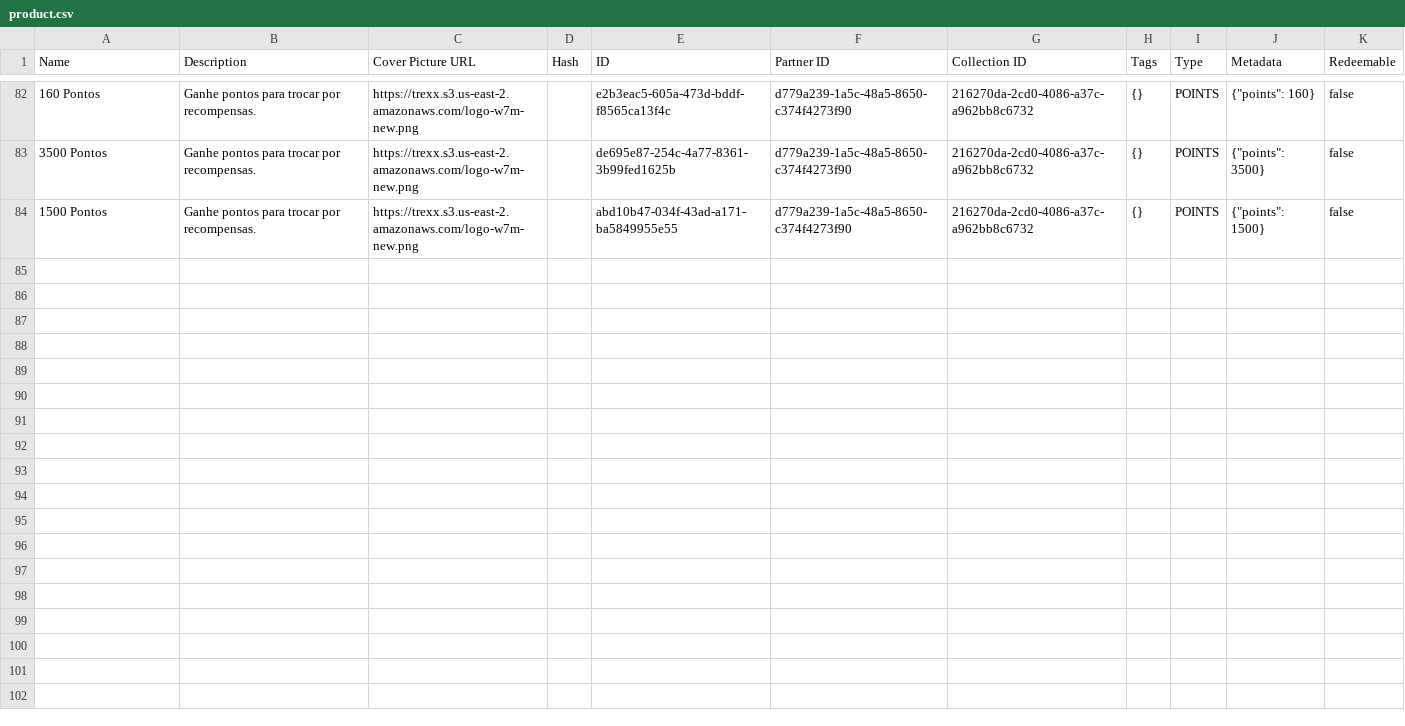
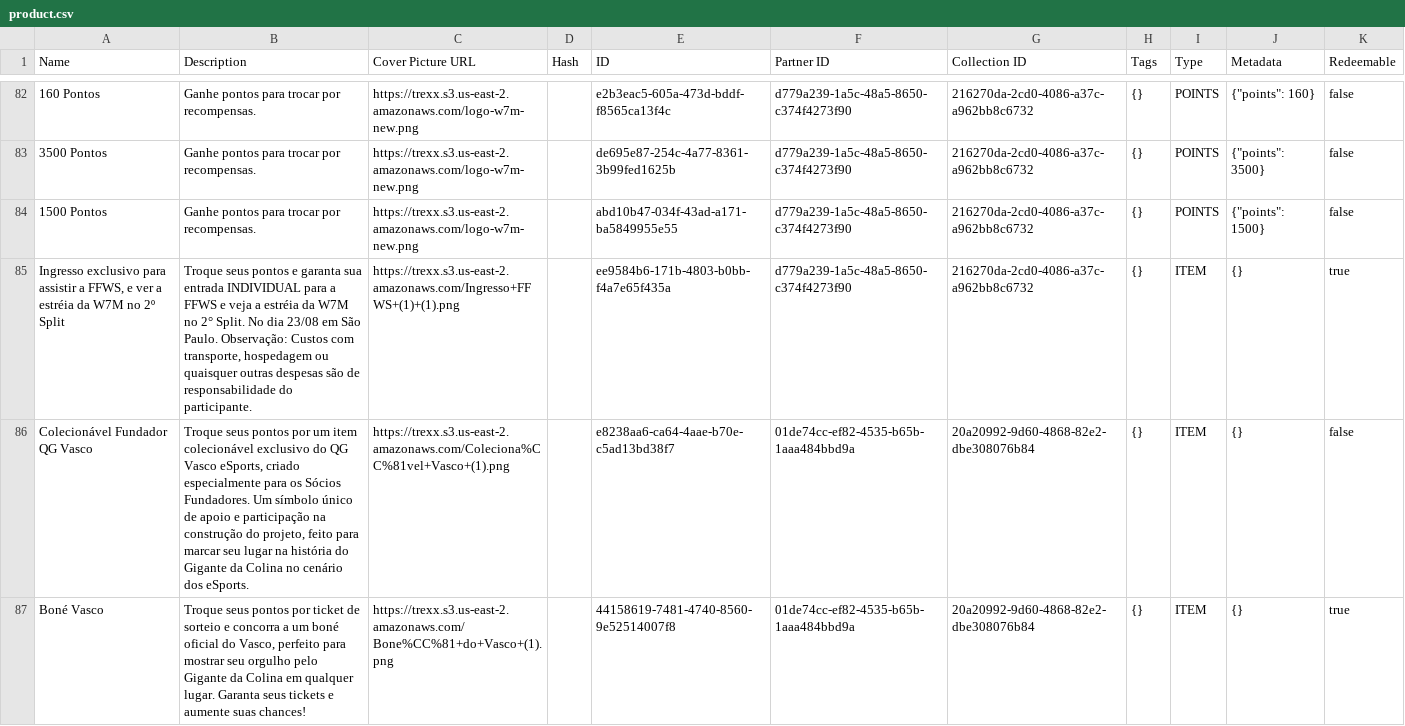
Before and after one commit to FG-SC/Dashboards_W7M, a CSV file: data_new/product.csv, drawn as a sheet; only a part is shown, gaps mark what is left out; the diff covers the shown part only; the diff names each change by its address in the sheet, - before the commit and + after, or states it on an @@ line.

```diff
--- a/data_new/product.csv
+++ b/data_new/product.csv
+row 85: Ingresso exclusivo para assistir a FFWS, e ver a estréia da W7M no 2º Split | Troque seus pontos e garanta sua entrada INDIVIDUAL para a FFWS e veja a estréia da W7M no 2° Split. No dia 23/08 em São Paulo. Observação: Custos com transporte, hospedagem ou quaisquer outras despesas são de responsabilidade do participante. | https://trexx.s3.us-east-2.amazonaws.com/Ingresso+FFWS+(1)+(1).png |  | ee9584b6-171b-4803-b0bb-f4a7e65f435a | d779a239-1a5c-48a5-8650-c374f4273f90 | 216270da-2cd0-4086-a37c-a962bb8c6732 | {} | ITEM | {} | true
+row 86: Colecionável Fundador QG Vasco | Troque seus pontos por um item colecionável exclusivo do QG Vasco eSports, criado especialmente para os Sócios Fundadores. Um símbolo único de apoio e participação na construção do projeto, feito para marcar seu lugar na história do Gigante da Colina no cenário dos eSports. | https://trexx.s3.us-east-2.amazonaws.com/Coleciona%CC%81vel+Vasco+(1).png |  | e8238aa6-ca64-4aae-b70e-c5ad13bd38f7 | 01de74cc-ef82-4535-b65b-1aaa484bbd9a | 20a20992-9d60-4868-82e2-dbe308076b84 | {} | ITEM | {} | false
+row 87: Boné Vasco | Troque seus pontos por ticket de sorteio e concorra a um boné oficial do Vasco, perfeito para mostrar seu orgulho pelo Gigante da Colina em qualquer lugar. Garanta seus tickets e aumente suas chances! | https://trexx.s3.us-east-2.amazonaws.com/Bone%CC%81+do+Vasco+(1).png |  | 44158619-7481-4740-8560-9e52514007f8 | 01de74cc-ef82-4535-b65b-1aaa484bbd9a | 20a20992-9d60-4868-82e2-dbe308076b84 | {} | ITEM | {} | true
```
Also changed, not shown: 8 added rows elsewhere in this file, data_new/boost.csv, data_new/boost_transaction.csv, 12 other files.
